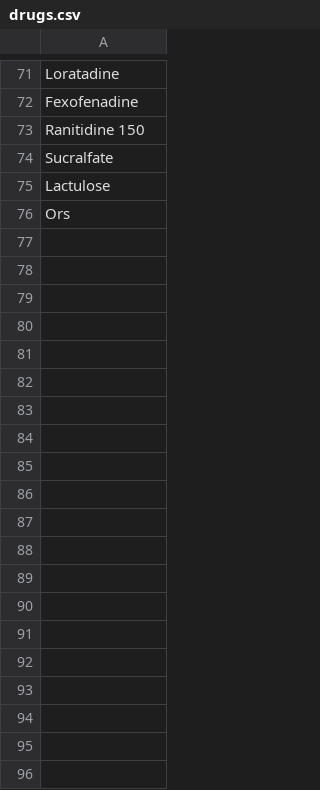
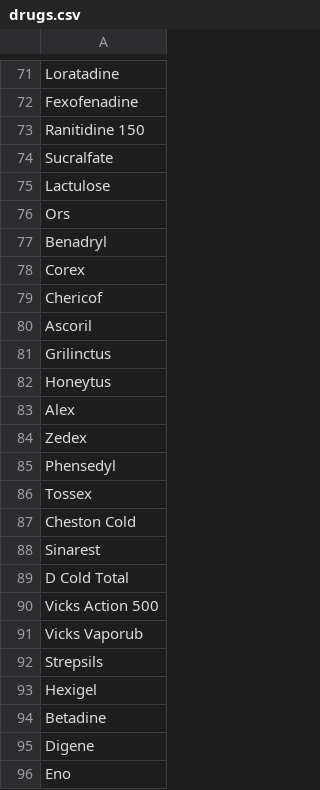
Before and after one commit to Gautam0211/Voice_to_Prescription_ZeroShot_Agent, a CSV file: data/drugs.csv, drawn as a sheet; only a part is shown, gaps mark what is left out; the diff covers the shown part only; the diff names each change by its address in the sheet, - before the commit and + after, or states it on an @@ line.

```diff
--- a/data/drugs.csv
+++ b/data/drugs.csv
+row 77: Benadryl
+row 78: Corex
+row 79: Chericof
+row 80: Ascoril
+row 81: Grilinctus
+row 82: Honeytus
+row 83: Alex
+row 84: Zedex
+row 85: Phensedyl
+row 86: Tossex
+row 87: Cheston Cold
+row 88: Sinarest
+row 89: D Cold Total
+row 90: Vicks Action 500
+row 91: Vicks Vaporub
+row 92: Strepsils
+row 93: Hexigel
+row 94: Betadine
+row 95: Digene
+row 96: Eno
```
Also changed, not shown: 20 added rows elsewhere in this file, 1 other file.
